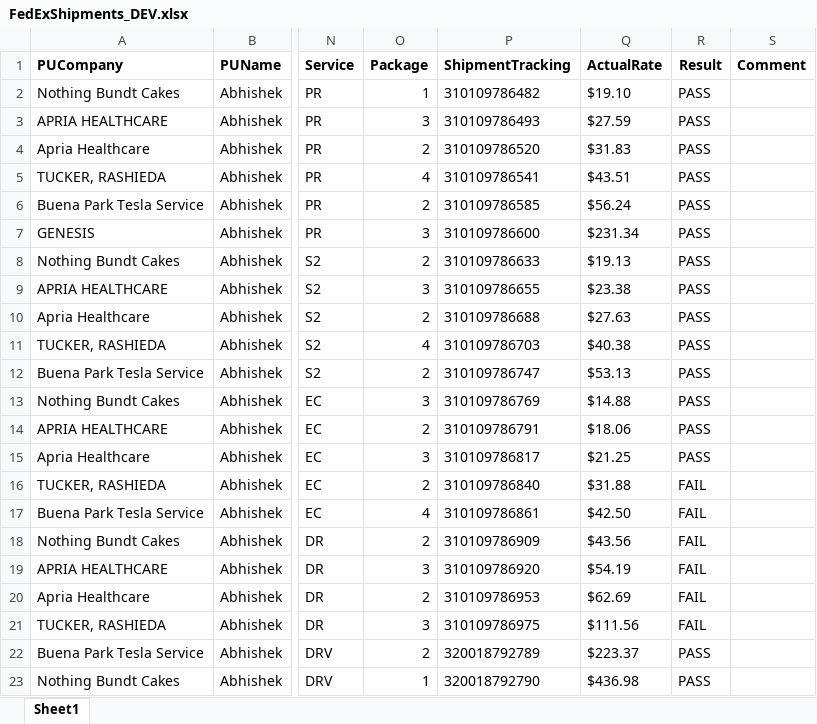
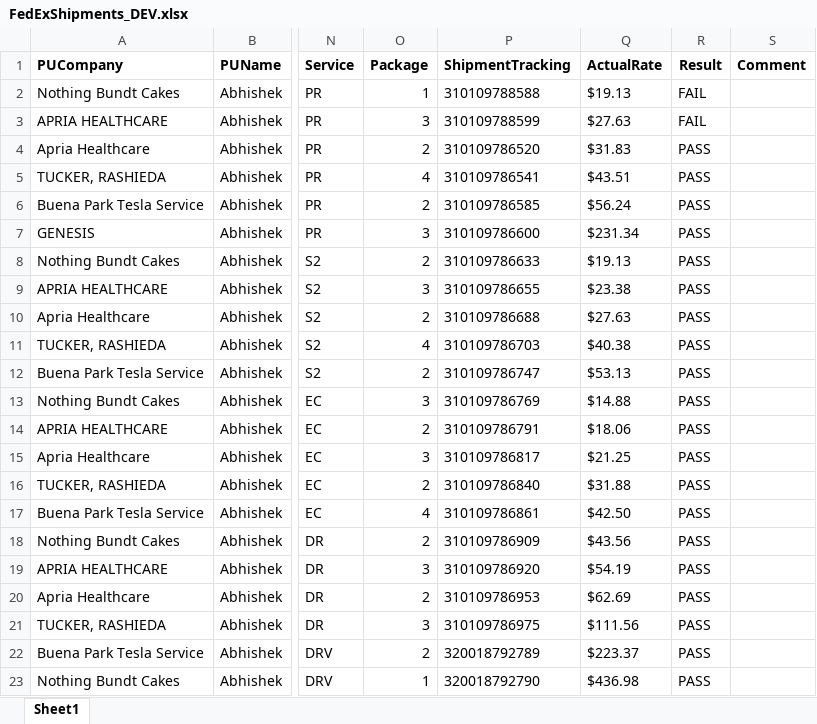
Before and after one commit to RavinaSamyak01/FedExSameDayApplication, an Excel workbook: FedExApplication/src/TestFiles/FedExShipments_DEV.xlsx, sheet Sheet1, drawn as a sheet; only a part is shown, gaps mark what is left out; values as stored, in another font and other column widths than the file's, no borders; conditional formats not drawn; the diff names each change by its address in the sheet, - before the commit and + after, or states it on an @@ line.

```diff
--- a/FedExApplication/src/TestFiles/FedExShipments_DEV.xlsx (sheet Sheet1)
+++ b/FedExApplication/src/TestFiles/FedExShipments_DEV.xlsx (sheet Sheet1)
-P2 (ShipmentTracking): 310109786482
+P2 (ShipmentTracking): 310109788588
-Q2 (ActualRate): $19.10
+Q2 (ActualRate): $19.13
-R2:R3 (Result): PASS
+R2:R3 (Result): FAIL
-P3 (ShipmentTracking): 310109786493
+P3 (ShipmentTracking): 310109788599
-Q3 (ActualRate): $27.59
+Q3 (ActualRate): $27.63
-R16:R21 (Result): FAIL
+R16:R21 (Result): PASS
```
Also changed, not shown: FedExApplication/bin/TestFiles/CheetahProcessing.xlsx, FedExApplication/bin/TestFiles/CrudOperation.xlsx, 56 other files.
